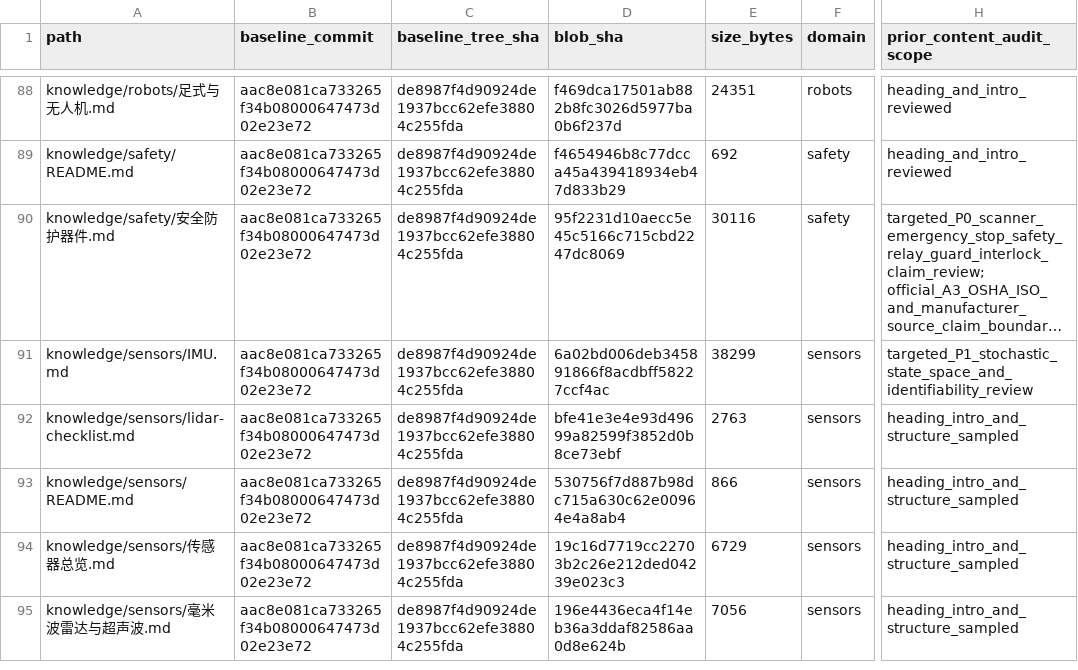
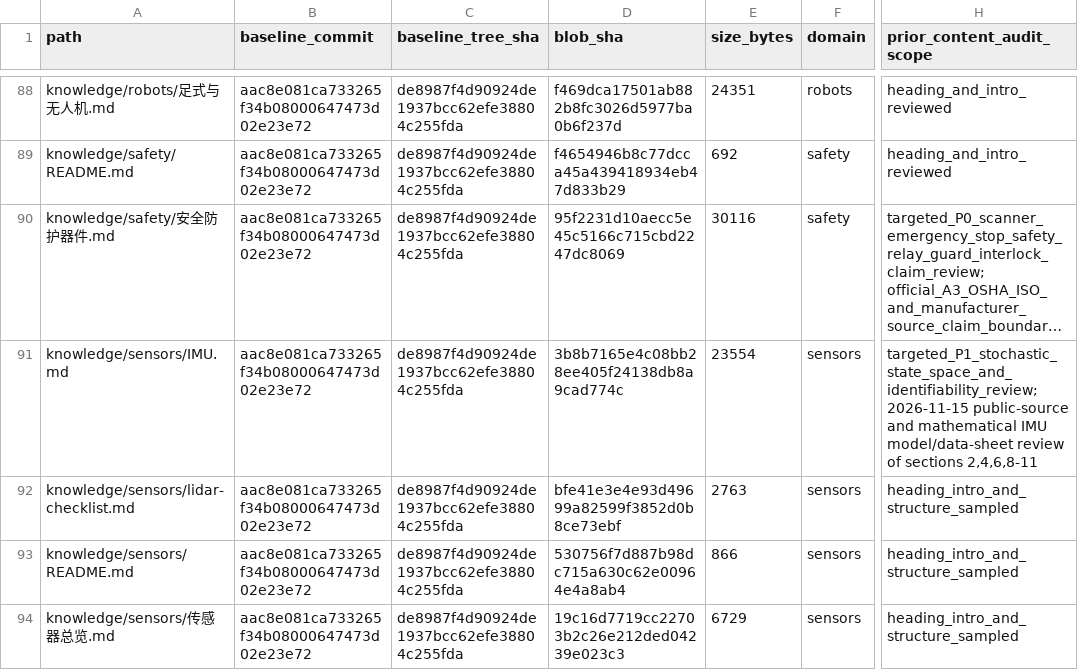
Before and after one commit to rexyll/robot_knowledgebasement, a CSV file: docs/audits/2026-11-15-knowledge-asset-license-rights-register.csv, drawn as a sheet; only a part is shown, gaps mark what is left out; the shorter side is filled out with more unchanged rows; long unchanged cells end in …; the diff names each change by its address in the sheet, - before the commit and + after, or states it on an @@ line.

```diff
--- a/docs/audits/2026-11-15-knowledge-asset-license-rights-register.csv
+++ b/docs/audits/2026-11-15-knowledge-asset-license-rights-register.csv
-D91 (blob_sha): 6a02bd006deb345891866f8acdbff58227ccf4ac
+D91 (blob_sha): 3b8b7165e4c08bb28ee405f24138db8a9cad774c
-E91 (size_bytes): 38299
+E91 (size_bytes): 23554
-H91 (prior_content_audit_scope): targeted_P1_stochastic_state_space_and_identifiability_review
+H91 (prior_content_audit_scope): targeted_P1_stochastic_state_space_and_identifiability_review;2026-11-15 public-source and mathematical IMU model/data-sheet review of sections 2,4,6,8-11
```
Also changed, not shown: docs/audits/2026-11-03-knowledge-asset-inventory.csv, 7 other files.
